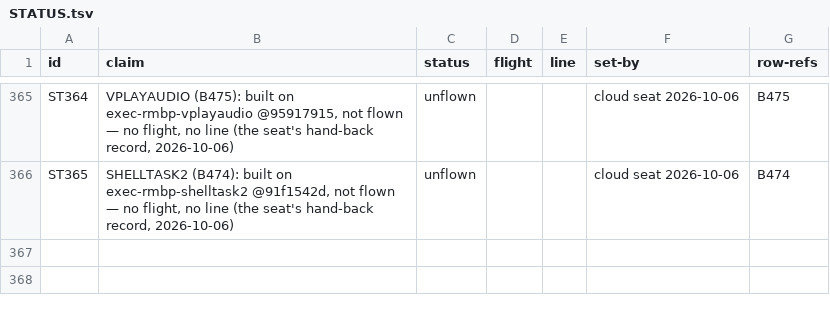
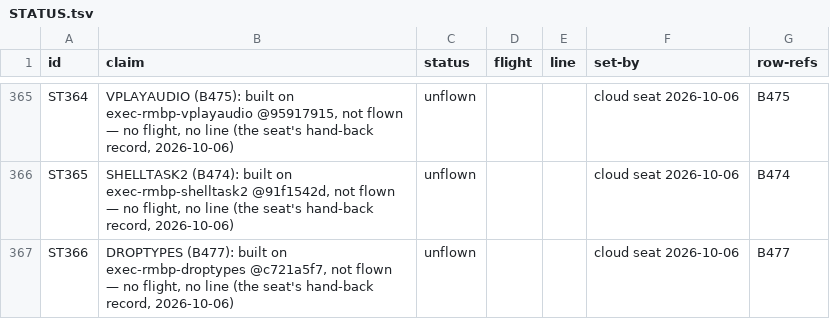
Before and after one commit to pmes/UnaOS, a TSV file: docs/dev/STATUS.tsv, drawn as a sheet; only a part is shown, gaps mark what is left out.

```diff
--- a/docs/dev/STATUS.tsv
+++ b/docs/dev/STATUS.tsv
@@ -366 +366,2 @@ ST364	VPLAYAUDIO (B475): built on exec-rmbp-vplayaudio @95917915, not flown —
 ST365	SHELLTASK2 (B474): built on exec-rmbp-shelltask2 @91f1542d, not flown — no flight, no line (the seat's hand-back record, 2026-10-06)	unflown			cloud seat 2026-10-06	B474
+ST366	DROPTYPES (B477): built on exec-rmbp-droptypes @c721a5f7, not flown — no flight, no line (the seat's hand-back record, 2026-10-06)	unflown			cloud seat 2026-10-06	B477
```
Also changed, not shown: 1 other file.
